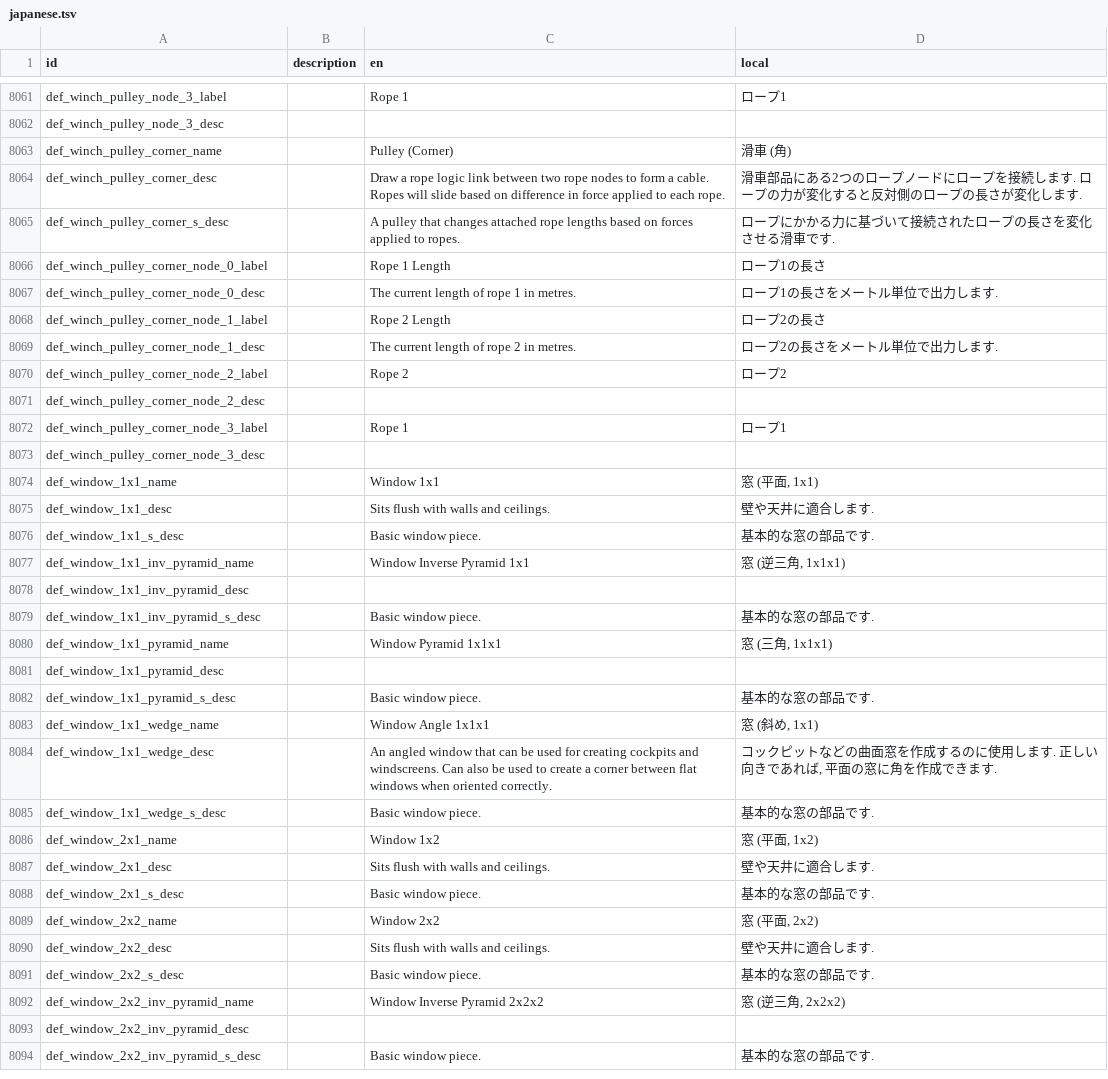
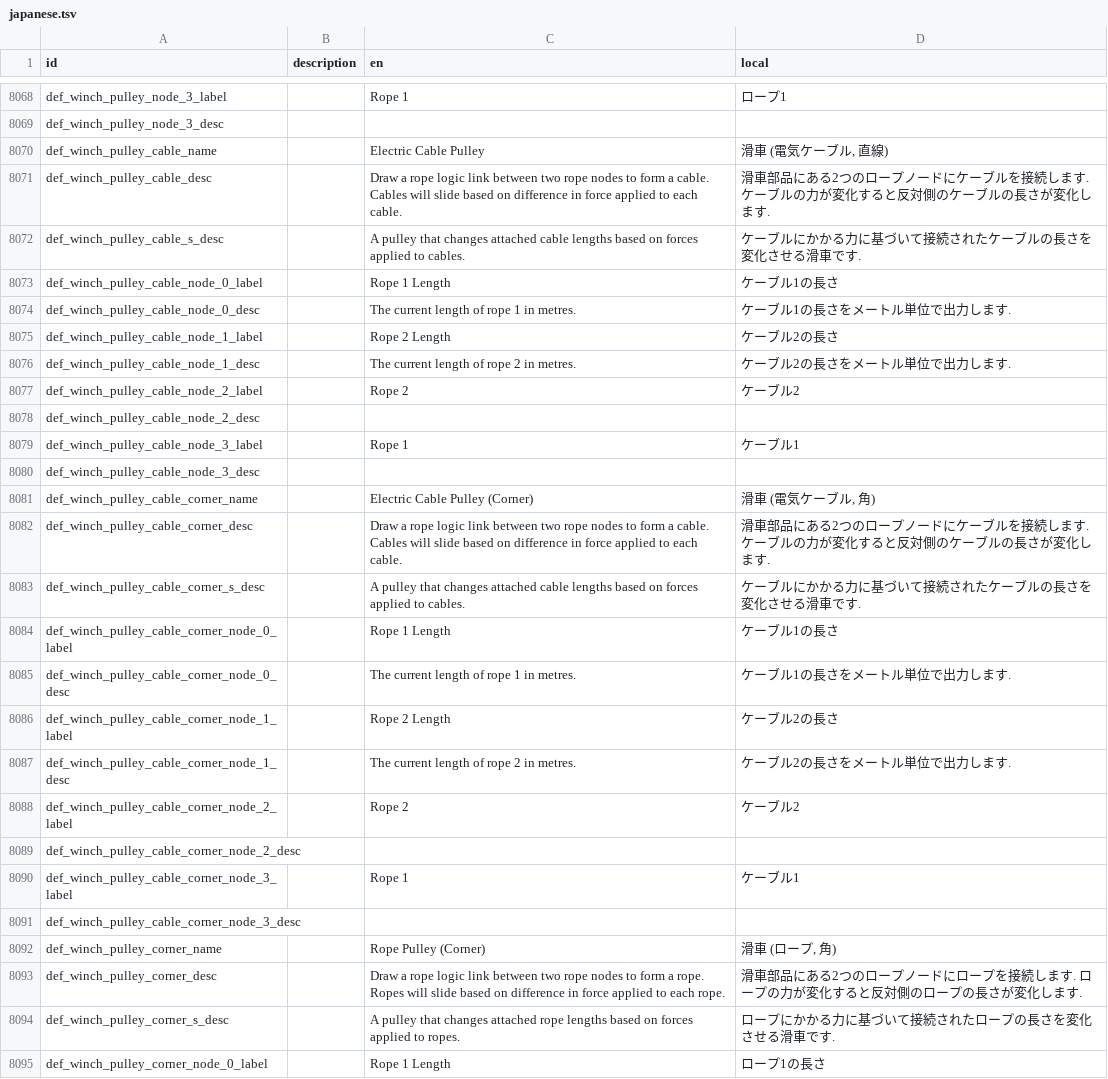
Before and after one commit to Gakuto1112/Stormworks-JapaneseTranslation, a TSV file: src/translation_data/japanese.tsv, drawn as a sheet; only a part is shown, gaps mark what is left out; the shorter side is filled out with more unchanged rows; the diff covers the shown part only.

```diff
--- a/src/translation_data/japanese.tsv
+++ b/src/translation_data/japanese.tsv
@@ -8062,4 +8069,26 @@ def_winch_pulley_node_3_label		Rope 1	ロープ1
 def_winch_pulley_node_3_desc			
-def_winch_pulley_corner_name		Pulley (Corner)	滑車 (角)
-def_winch_pulley_corner_desc		Draw a rope logic link between two rope nodes to form a cable. Ropes will slide based on difference in force applied to each rope.	滑車部品にある2つのロープノードにロープを接続します. ロープの力が変化すると反対側のロープの長さが変化します.
+def_winch_pulley_cable_name		Electric Cable Pulley	滑車 (電気ケーブル, 直線)
+def_winch_pulley_cable_desc		Draw a rope logic link between two rope nodes to form a cable. Cables will slide based on difference in force applied to each cable.	滑車部品にある2つのロープノードにケーブルを接続します. ケーブルの力が変化すると反対側のケーブルの長さが変化します.
+def_winch_pulley_cable_s_desc		A pulley that changes attached cable lengths based on forces applied to cables.	ケーブルにかかる力に基づいて接続されたケーブルの長さを変化させる滑車です.
+def_winch_pulley_cable_node_0_label		Rope 1 Length	ケーブル1の長さ
+def_winch_pulley_cable_node_0_desc		The current length of rope 1 in metres.	ケーブル1の長さをメートル単位で出力します.
+def_winch_pulley_cable_node_1_label		Rope 2 Length	ケーブル2の長さ
+def_winch_pulley_cable_node_1_desc		The current length of rope 2 in metres.	ケーブル2の長さをメートル単位で出力します.
+def_winch_pulley_cable_node_2_label		Rope 2	ケーブル2
+def_winch_pulley_cable_node_2_desc			
+def_winch_pulley_cable_node_3_label		Rope 1	ケーブル1
+def_winch_pulley_cable_node_3_desc			
+def_winch_pulley_cable_corner_name		Electric Cable Pulley (Corner)	滑車 (電気ケーブル, 角)
+def_winch_pulley_cable_corner_desc		Draw a rope logic link between two rope nodes to form a cable. Cables will slide based on difference in force applied to each cable.	滑車部品にある2つのロープノードにケーブルを接続します. ケーブルの力が変化すると反対側のケーブルの長さが変化します.
+def_winch_pulley_cable_corner_s_desc		A pulley that changes attached cable lengths based on forces applied to cables.	ケーブルにかかる力に基づいて接続されたケーブルの長さを変化させる滑車です.
+def_winch_pulley_cable_corner_node_0_label		Rope 1 Length	ケーブル1の長さ
+def_winch_pulley_cable_corner_node_0_desc		The current length of rope 1 in metres.	ケーブル1の長さをメートル単位で出力します.
+def_winch_pulley_cable_corner_node_1_label		Rope 2 Length	ケーブル2の長さ
+def_winch_pulley_cable_corner_node_1_desc		The current length of rope 2 in metres.	ケーブル2の長さをメートル単位で出力します.
+def_winch_pulley_cable_corner_node_2_label		Rope 2	ケーブル2
+def_winch_pulley_cable_corner_node_2_desc			
+def_winch_pulley_cable_corner_node_3_label		Rope 1	ケーブル1
+def_winch_pulley_cable_corner_node_3_desc			
+def_winch_pulley_corner_name		Rope Pulley (Corner)	滑車 (ロープ, 角)
+def_winch_pulley_corner_desc		Draw a rope logic link between two rope nodes to form a rope. Ropes will slide based on difference in force applied to each rope.	滑車部品にある2つのロープノードにロープを接続します. ロープの力が変化すると反対側のロープの長さが変化します.
 def_winch_pulley_corner_s_desc		A pulley that changes attached rope lengths based on forces applied to ropes.	ロープにかかる力に基づいて接続されたロープの長さを変化させる滑車です.
```
Also changed, not shown: 37 added rows and 3 edited cells elsewhere in this file.
